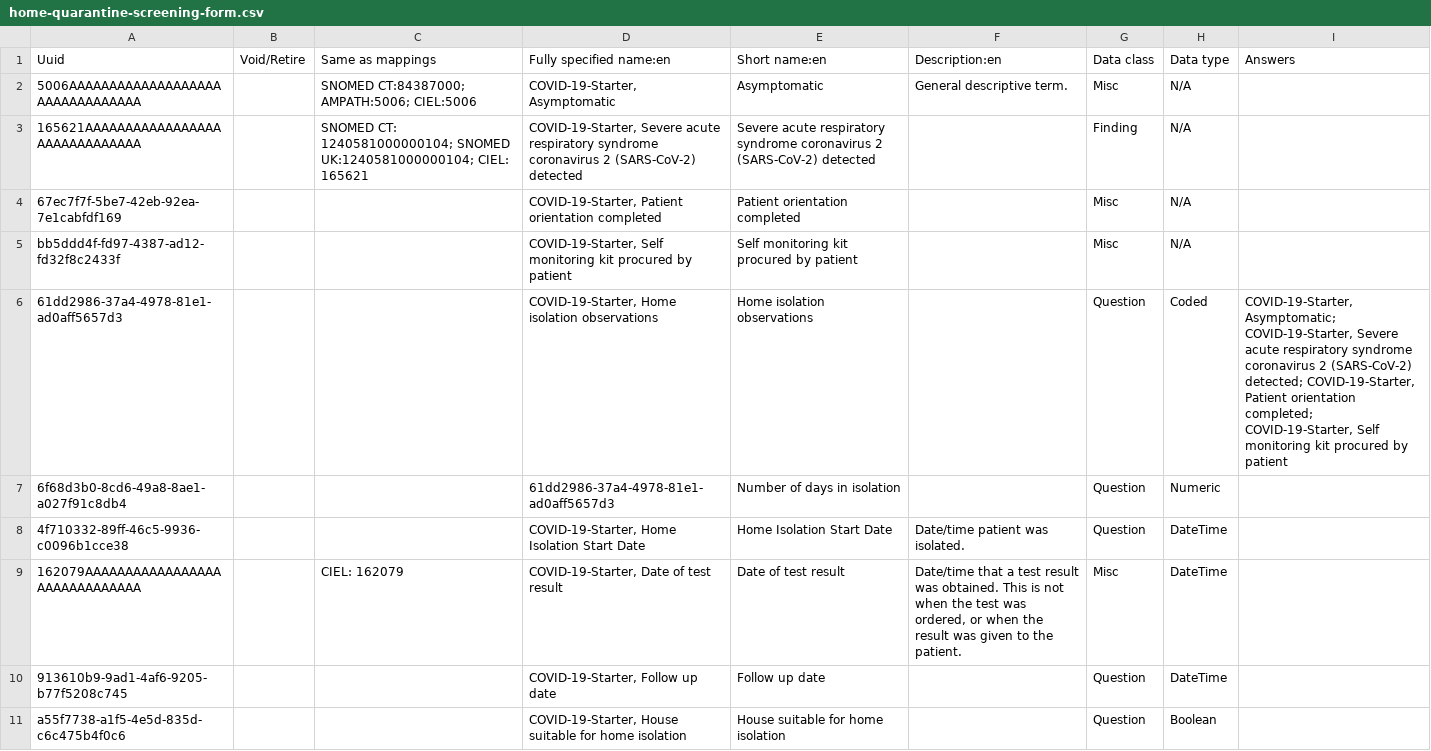
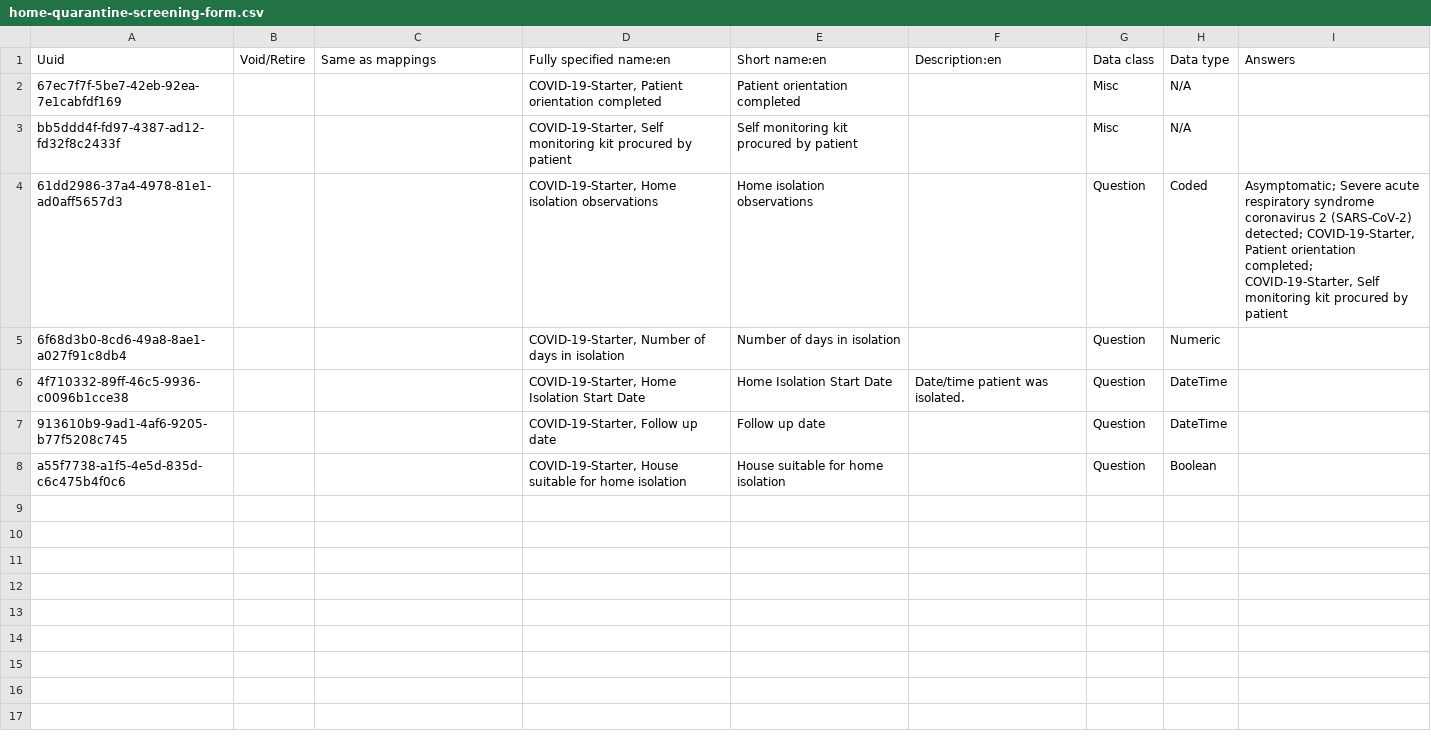
Before and after one commit to Bahmni-Covid19/bahmni-playbooks, a CSV file: roles/covid-19-starter/files/concepts/home-quarantine-screening-form.csv, drawn as a sheet.

Commit message:
Praveena | Removing standardized concepts and updating new uuids

```diff
--- a/roles/covid-19-starter/files/concepts/home-quarantine-screening-form.csv
+++ b/roles/covid-19-starter/files/concepts/home-quarantine-screening-form.csv
@@ -1,10 +1,7 @@
 Uuid,Void/Retire,Same as mappings,Fully specified name:en,Short name:en,Description:en,Data class,Data type,Answers
-5006AAAAAAAAAAAAAAAAAAAAAAAAAAAAAAAA,,SNOMED CT:84387000; AMPATH:5006; CIEL:5006,"COVID-19-Starter, Asymptomatic",Asymptomatic,General descriptive term.  ,Misc,N/A,
-165621AAAAAAAAAAAAAAAAAAAAAAAAAAAAAA,,SNOMED CT: 1240581000000104; SNOMED UK:1240581000000104; CIEL: 165621,"COVID-19-Starter, Severe acute respiratory syndrome coronavirus 2 (SARS-CoV-2) detected",Severe acute respiratory syndrome coronavirus 2 (SARS-CoV-2) detected,,Finding,N/A,
 67ec7f7f-5be7-42eb-92ea-7e1cabfdf169,,,"COVID-19-Starter, Patient orientation completed",Patient orientation completed,,Misc,N/A,
 bb5ddd4f-fd97-4387-ad12-fd32f8c2433f,,,"COVID-19-Starter, Self monitoring kit procured by patient",Self monitoring kit procured by patient,,Misc,N/A,
-61dd2986-37a4-4978-81e1-ad0aff5657d3,,,"COVID-19-Starter, Home isolation observations",Home isolation observations,,Question,Coded,"COVID-19-Starter, Asymptomatic; COVID-19-Starter, Severe acute respiratory syndrome coronavirus 2 (SARS-CoV-2) detected; COVID-19-Starter, Patient orientation completed; COVID-19-Starter, Self monitoring kit procured by patient"
-6f68d3b0-8cd6-49a8-8ae1-a027f91c8db4,,,61dd2986-37a4-4978-81e1-ad0aff5657d3,Number of days in isolation,,Question,Numeric,
+61dd2986-37a4-4978-81e1-ad0aff5657d3,,,"COVID-19-Starter, Home isolation observations",Home isolation observations,,Question,Coded,"Asymptomatic; Severe acute respiratory syndrome coronavirus 2 (SARS-CoV-2) detected; COVID-19-Starter, Patient orientation completed; COVID-19-Starter, Self monitoring kit procured by patient"
+6f68d3b0-8cd6-49a8-8ae1-a027f91c8db4,,,"COVID-19-Starter, Number of days in isolation",Number of days in isolation,,Question,Numeric,
 4f710332-89ff-46c5-9936-c0096b1cce38,,,"COVID-19-Starter, Home Isolation Start Date",Home Isolation Start Date,Date/time patient was isolated.,Question,DateTime,
-162079AAAAAAAAAAAAAAAAAAAAAAAAAAAAAA,,CIEL: 162079,"COVID-19-Starter, Date of test result",Date of test result,"Date/time that a test result was obtained. This is not when the test was ordered, or when the result was given to the patient.",Misc,DateTime,
 913610b9-9ad1-4af6-9205-b77f5208c745,,,"COVID-19-Starter, Follow up date",Follow up date,,Question,DateTime,
```
Also changed, not shown: 1 other file.
